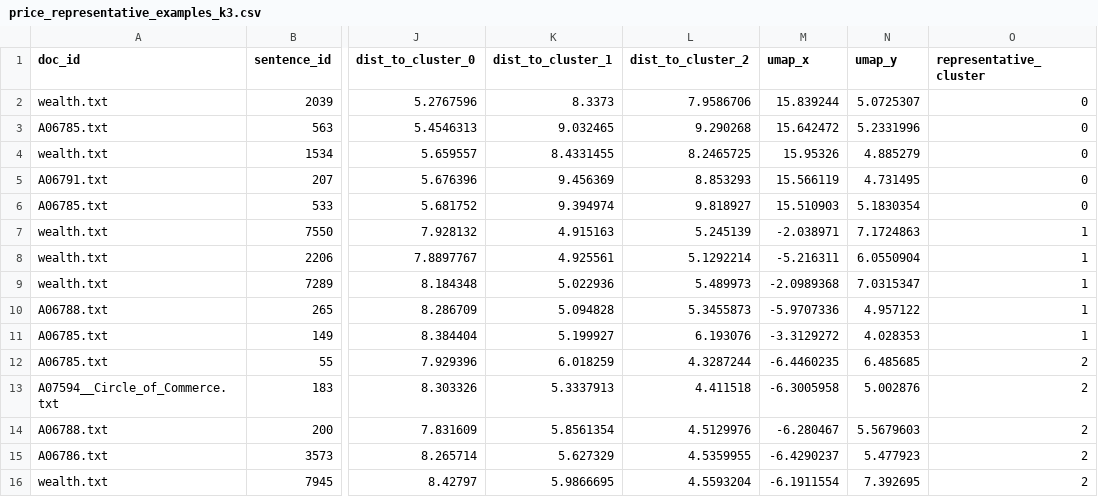
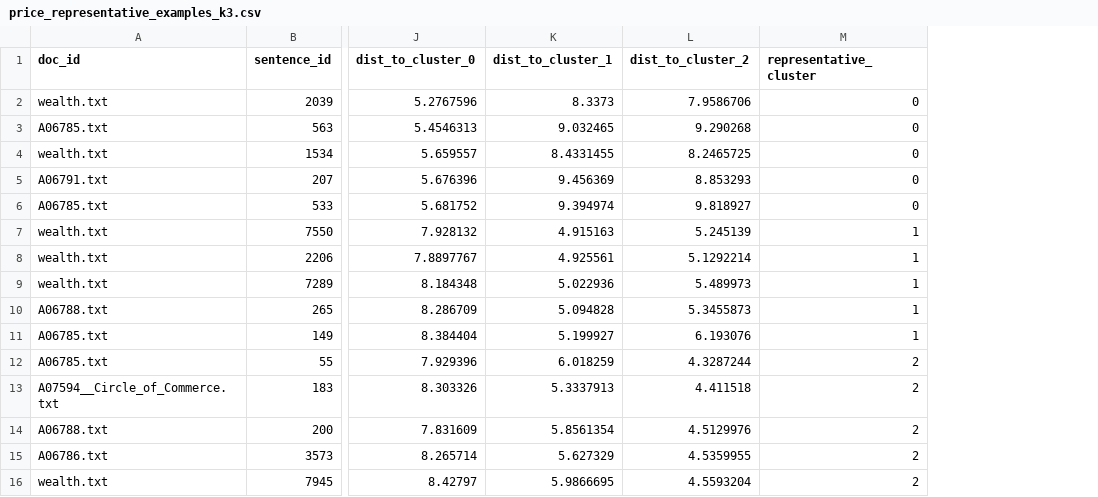
Before and after one commit to CiuuT/IDS-570-Final-Project, a CSV file: price_representative_examples_k3.csv, drawn as a sheet; only a part is shown, gaps mark what is left out; the diff names each change by its address in the sheet, - before the commit and + after, or states it on an @@ line.

```diff
--- a/price_representative_examples_k3.csv
+++ b/price_representative_examples_k3.csv
-column M (umap_x), rows 2-16: 15.839244 | 15.642472 | 15.95326 | 15.566119 | 15.510903 | -2.038971 | -5.216311 | -2.0989368 | -5.9707336 | -3.3129272 | -6.4460235 | -6.3005958 | -6.280467 | -6.4290237 | -6.1911554
-column N (umap_y), rows 2-16: 5.0725307 | 5.2331996 | 4.885279 | 4.731495 | 5.1830354 | 7.1724863 | 6.0550904 | 7.0315347 | 4.957122 | 4.028353 | 6.485685 | 5.002876 | 5.5679603 | 5.477923 | 7.392695
```
Also changed, not shown: 15 other files.
